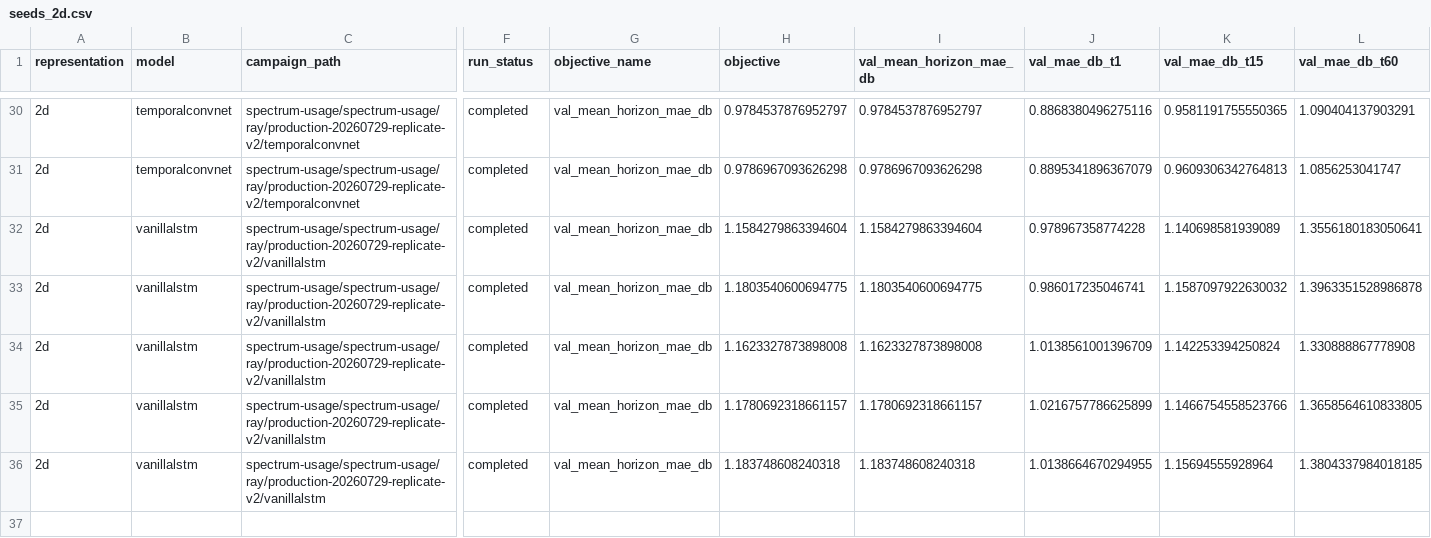
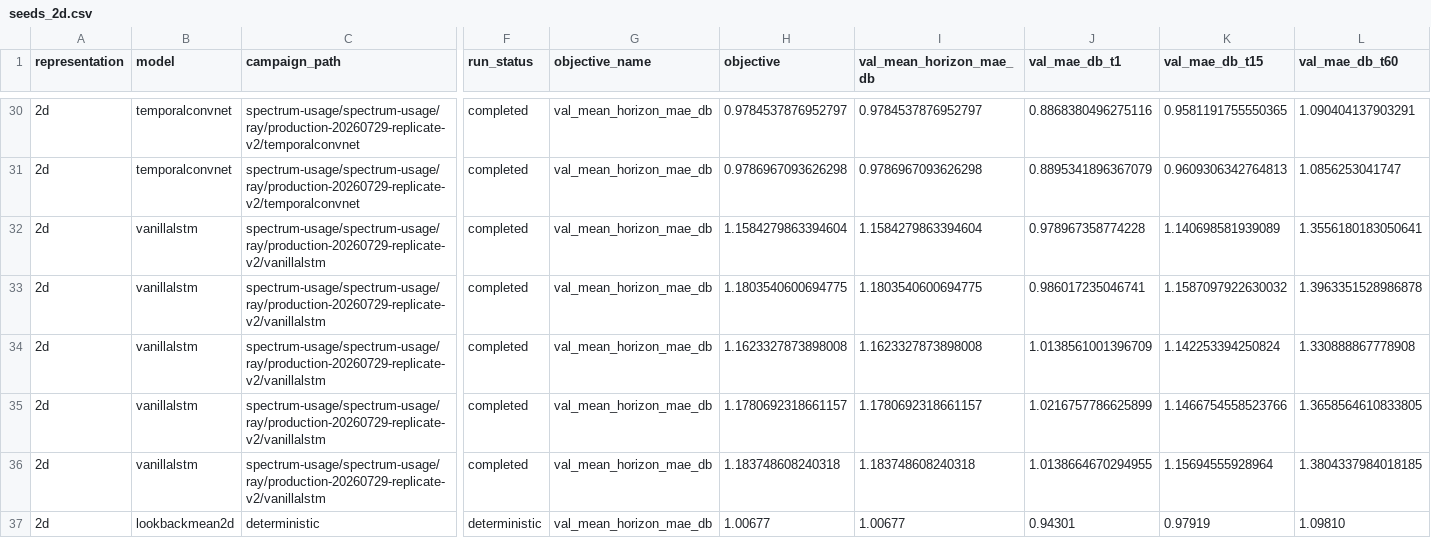
Before and after one commit to Demii-7/spectrum-usage, a CSV file: evaluation/results/tables/seeds_2d.csv, drawn as a sheet; only a part is shown, gaps mark what is left out; rows hold the shown columns only; the diff names each change by its address in the sheet, - before the commit and + after, or states it on an @@ line.

```diff
--- a/evaluation/results/tables/seeds_2d.csv
+++ b/evaluation/results/tables/seeds_2d.csv
+row 37: 2d | lookbackmean2d | deterministic | deterministic | val_mean_horizon_mae_db | 1.00677 | 1.00677 | 0.94301 | 0.97919 | 1.09810
```
Also changed, not shown: evaluation/results/tables/seeds_1d.csv.
